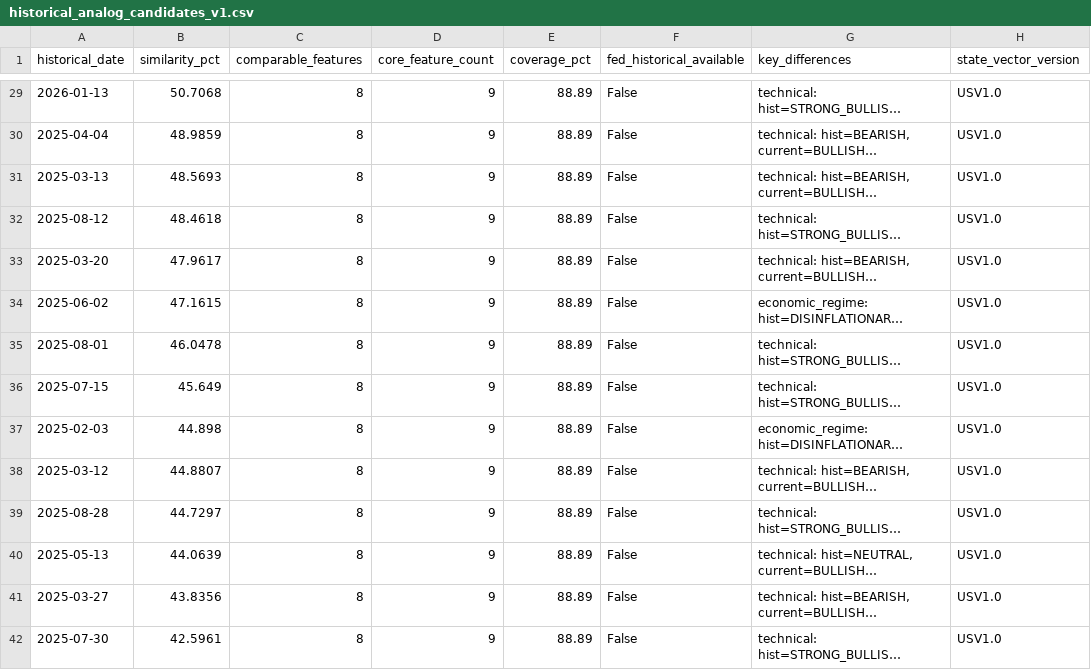
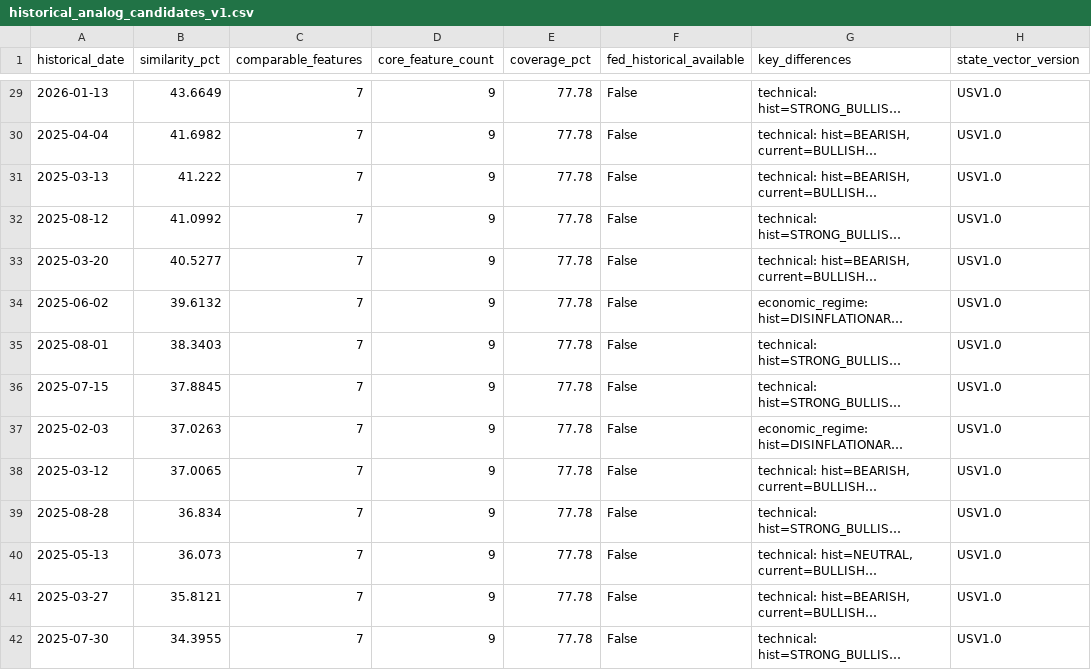
Before and after one commit to mohamednossaoui-max/US500-Macro-Intelligence, a CSV file: public_data/historical_analog_candidates_v1.csv, drawn as a sheet; only a part is shown, gaps mark what is left out; long unchanged cells end in …; the diff covers the shown part only; the diff names each change by its address in the sheet, - before the commit and + after, or states it on an @@ line.

```diff
--- a/public_data/historical_analog_candidates_v1.csv
+++ b/public_data/historical_analog_candidates_v1.csv
-B29 (similarity_pct): 50.7068
+B29 (similarity_pct): 43.6649
-C29:C42 (comparable_features): 8
+C29:C42 (comparable_features): 7
-E29:E42 (coverage_pct): 88.89
+E29:E42 (coverage_pct): 77.78
-B30 (similarity_pct): 48.9859
+B30 (similarity_pct): 41.6982
-B31 (similarity_pct): 48.5693
+B31 (similarity_pct): 41.222
-B32 (similarity_pct): 48.4618
+B32 (similarity_pct): 41.0992
-B33 (similarity_pct): 47.9617
+B33 (similarity_pct): 40.5277
-B34 (similarity_pct): 47.1615
+B34 (similarity_pct): 39.6132
-B35 (similarity_pct): 46.0478
+B35 (similarity_pct): 38.3403
-B36 (similarity_pct): 45.649
+B36 (similarity_pct): 37.8845
-B37 (similarity_pct): 44.898
+B37 (similarity_pct): 37.0263
-B38 (similarity_pct): 44.8807
+B38 (similarity_pct): 37.0065
-B39 (similarity_pct): 44.7297
+B39 (similarity_pct): 36.834
-B40 (similarity_pct): 44.0639
+B40 (similarity_pct): 36.073
-B41 (similarity_pct): 43.8356
+B41 (similarity_pct): 35.8121
-B42 (similarity_pct): 42.5961
+B42 (similarity_pct): 34.3955
```
Also changed, not shown: 126 edited cells elsewhere in this file, public_data/earnings_market_reaction_v3.csv, public_data/research_context_summary_v1.csv, 21 other files.
